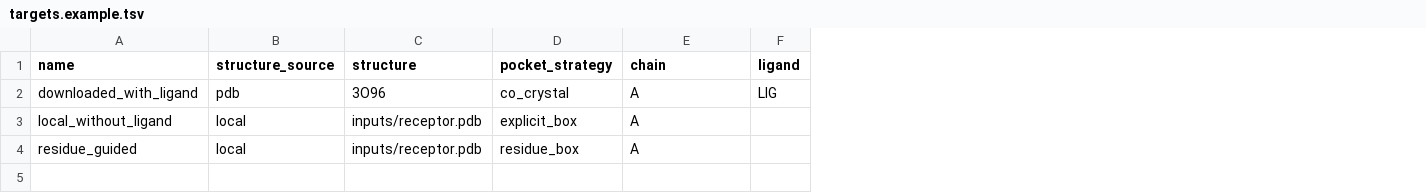
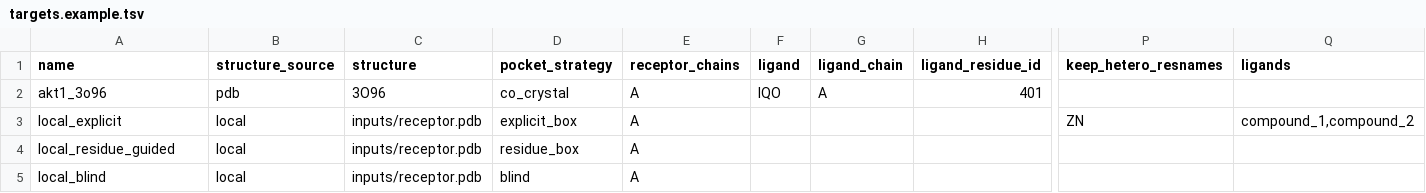
Before and after one commit to S2509019078/molecular-docking-workflow, a TSV file: config/targets.example.tsv, drawn as a sheet; only a part is shown, gaps mark what is left out; rows hold the shown columns only; the diff names each change by its address in the sheet, - before the commit and + after, or states it on an @@ line.

```diff
--- a/config/targets.example.tsv
+++ b/config/targets.example.tsv
+column G (ligand_chain), row 2: A
+column H (ligand_residue_id), row 2: 401
+column P (keep_hetero_resnames), row 3: ZN
+column Q (ligands), row 3: compound_1,compound_2
-E1: chain
+E1: receptor_chains
-A2 (name): downloaded_with_ligand
+A2 (name): akt1_3o96
-F2 (ligand): LIG
+F2 (ligand): IQO
-A3 (name): local_without_ligand
+A3 (name): local_explicit
-A4 (name): residue_guided
+A4 (name): local_residue_guided
+row 5: local_blind | local | inputs/receptor.pdb | blind | A
```
Also changed, not shown: 16 other files.
